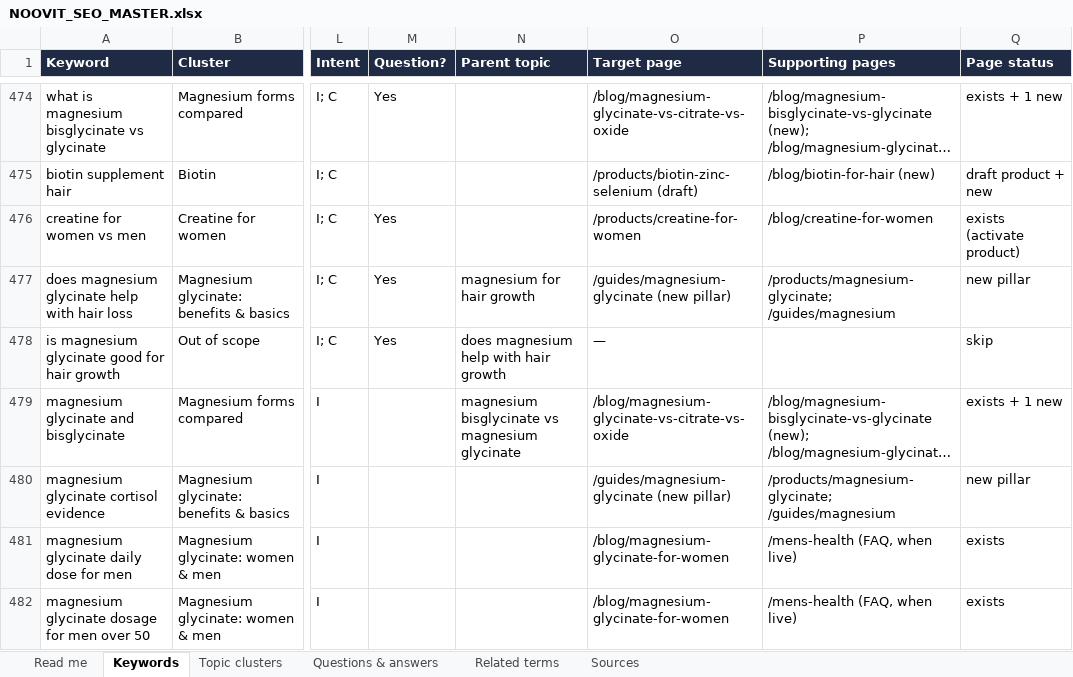
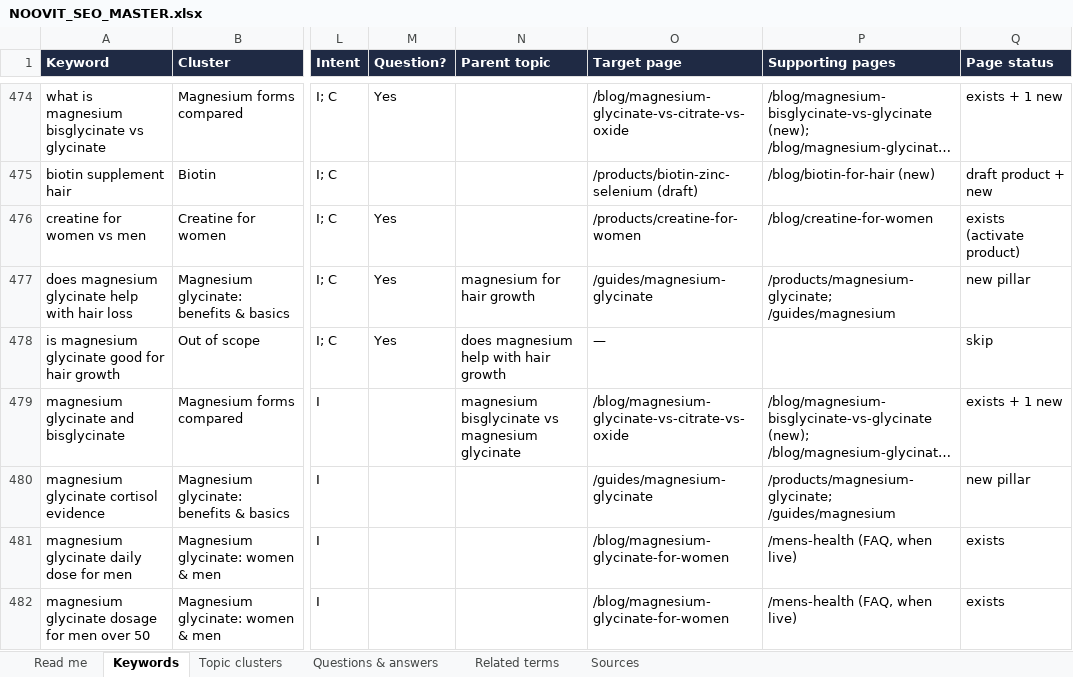
Before and after one commit to Humasci/noovit-shop, an Excel workbook: docs/seo/NOOVIT_SEO_MASTER.xlsx, sheet Keywords, drawn as a sheet; only a part is shown, gaps mark what is left out; long unchanged cells end in …; values as stored, in another font and other column widths than the file's, no borders; the diff covers the shown part only; the diff names each change by its address in the sheet, - before the commit and + after, or states it on an @@ line.

```diff
--- a/docs/seo/NOOVIT_SEO_MASTER.xlsx (sheet Keywords)
+++ b/docs/seo/NOOVIT_SEO_MASTER.xlsx (sheet Keywords)
-O477 (Target page): /guides/magnesium-glycinate (new pillar)
+O477 (Target page): /guides/magnesium-glycinate
-O480 (Target page): /guides/magnesium-glycinate (new pillar)
+O480 (Target page): /guides/magnesium-glycinate
```
Also changed, not shown: 50 edited cells elsewhere in this sheet, sheet Questions & answers, sheet Topic clusters, sheet Related terms, 9 other files.
